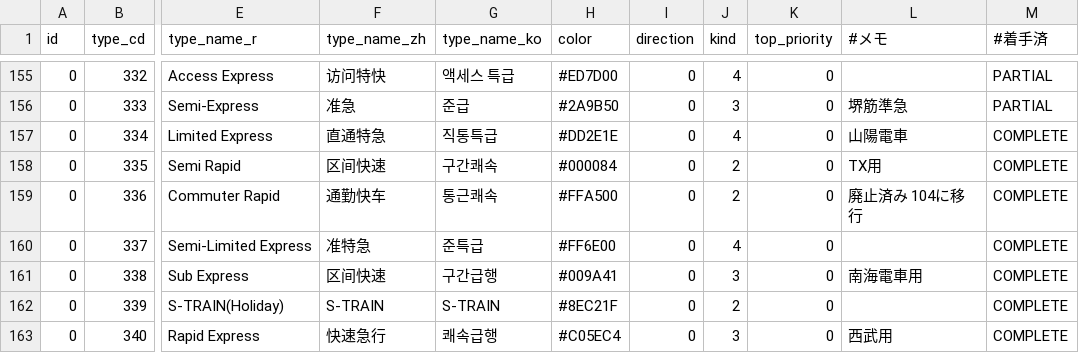
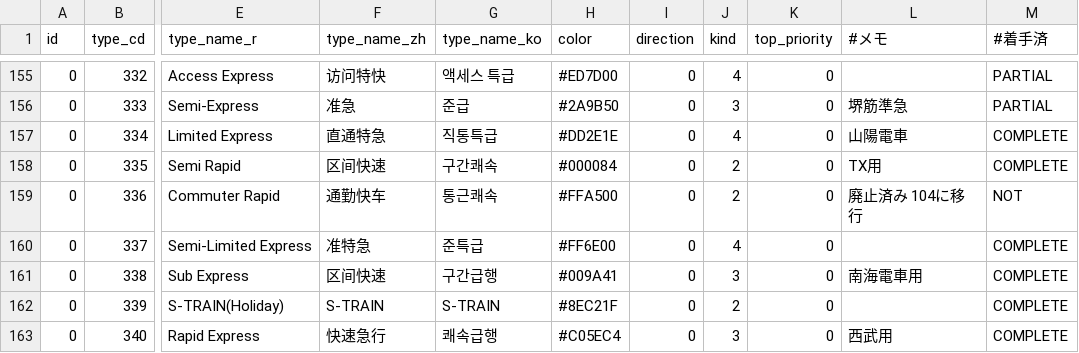
Before and after one commit to TrainLCD/StationAPI, a CSV file: data/4!types.csv, drawn as a sheet; only a part is shown, gaps mark what is left out; the diff names each change by its address in the sheet, - before the commit and + after, or states it on an @@ line.

Commit message:
336 NOT

```diff
--- a/data/4!types.csv
+++ b/data/4!types.csv
-M159 (#着手済): COMPLETE
+M159 (#着手済): NOT
```
